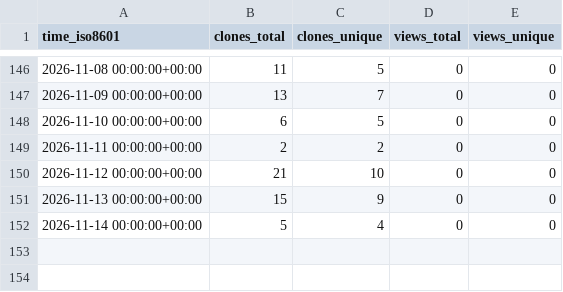
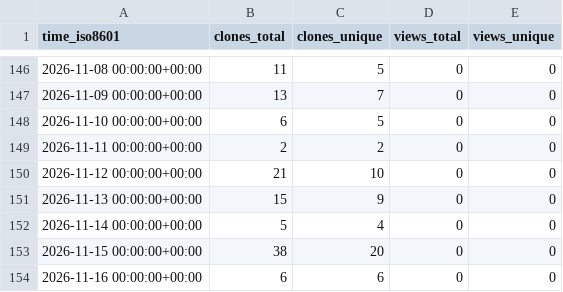
Before and after one commit to Smidle/spotlight-intro, a CSV file: Smidle/spotlight-intro/ghrs-data/views_clones_aggregate.csv, drawn as a sheet; only a part is shown, gaps mark what is left out; the diff names each change by its address in the sheet, - before the commit and + after, or states it on an @@ line.

```diff
--- a/Smidle/spotlight-intro/ghrs-data/views_clones_aggregate.csv
+++ b/Smidle/spotlight-intro/ghrs-data/views_clones_aggregate.csv
+row 153: 2026-11-15 00:00:00+00:00 | 38 | 20 | 0 | 0
+row 154: 2026-11-16 00:00:00+00:00 | 6 | 6 | 0 | 0
```
Also changed, not shown: 1 other file.
